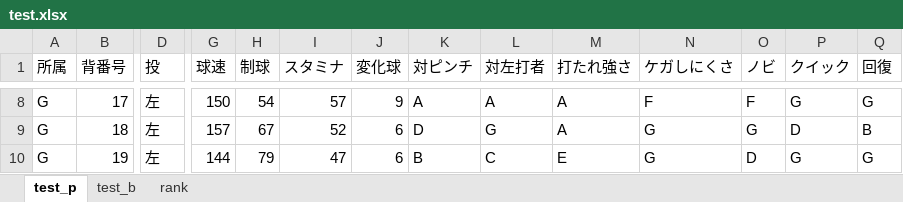
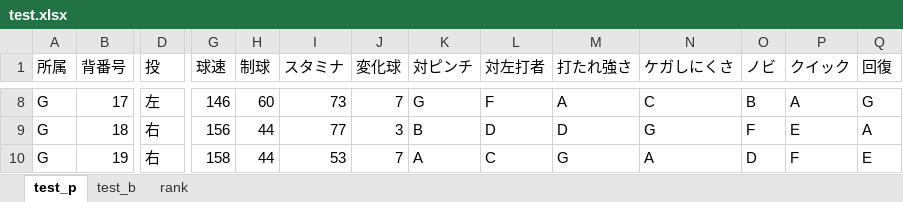
Before and after one commit to kuwamin/baseballPy, an Excel workbook: test.xlsx, sheet test_p, drawn as a sheet; only a part is shown, gaps mark what is left out; values as stored, in another font and other column widths than the file's, no borders; the diff covers the shown part only; the diff names each change by its address in the sheet, - before the commit and + after, or states it on an @@ line.

```diff
--- a/test.xlsx (sheet test_p)
+++ b/test.xlsx (sheet test_p)
-G8 (球速): 150
+G8 (球速): 146
-H8 (制球): 54
+H8 (制球): 60
-I8 (スタミナ): 57
+I8 (スタミナ): 73
-J8 (変化球): 9
+J8 (変化球): 7
-K8 (対ピンチ): A
+K8 (対ピンチ): G
-L8 (対左打者): A
+L8 (対左打者): F
-N8 (ケガしにくさ): F
+N8 (ケガしにくさ): C
-O8 (ノビ): F
+O8 (ノビ): B
-P8 (クイック): G
+P8 (クイック): A
-D9:D10 (投): 左
+D9:D10 (投): 右
-G9 (球速): 157
+G9 (球速): 156
-H9 (制球): 67
+H9 (制球): 44
-I9 (スタミナ): 52
+I9 (スタミナ): 77
-J9 (変化球): 6
+J9 (変化球): 3
-K9 (対ピンチ): D
+K9 (対ピンチ): B
-L9 (対左打者): G
+L9 (対左打者): D
-M9 (打たれ強さ): A
+M9 (打たれ強さ): D
-O9 (ノビ): G
+O9 (ノビ): F
-P9 (クイック): D
+P9 (クイック): E
-Q9 (回復): B
+Q9 (回復): A
-G10 (球速): 144
+G10 (球速): 158
-H10 (制球): 79
+H10 (制球): 44
-I10 (スタミナ): 47
+I10 (スタミナ): 53
-J10 (変化球): 6
+J10 (変化球): 7
-K10 (対ピンチ): B
+K10 (対ピンチ): A
-M10 (打たれ強さ): E
+M10 (打たれ強さ): G
-N10 (ケガしにくさ): G
+N10 (ケガしにくさ): A
-P10 (クイック): G
+P10 (クイック): F
-Q10 (回復): G
+Q10 (回復): E
```
Also changed, not shown: 89 edited cells elsewhere in this sheet, sheet test_b, 1 other file.
